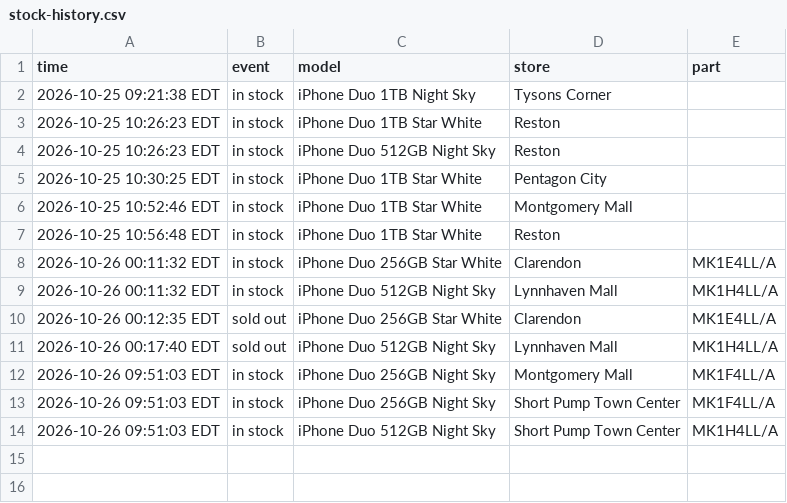
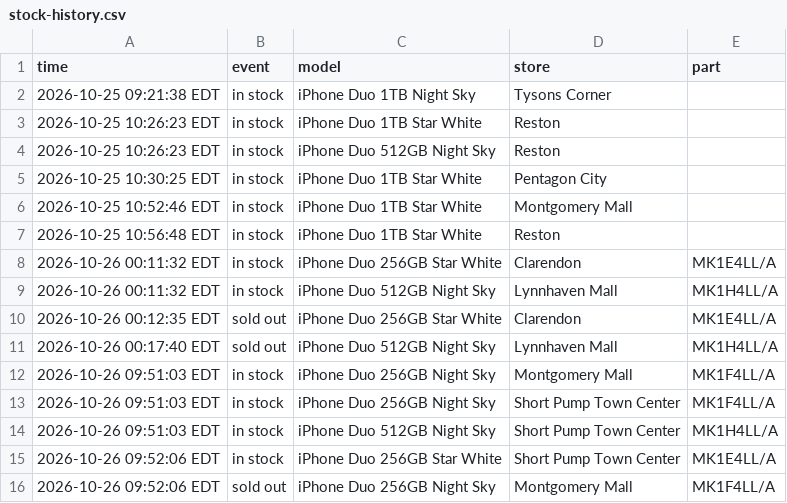
Before and after one commit to abkicks516/iphone-duo-monitor, a CSV file: stock-history.csv, drawn as a sheet; the diff names each change by its address in the sheet, - before the commit and + after, or states it on an @@ line.

Commit message:
Stock history: 1 in, 1 out

```diff
--- a/stock-history.csv
+++ b/stock-history.csv
+row 15: 2026-10-26 09:52:06 EDT | in stock | iPhone Duo 256GB Star White | Short Pump Town Center | MK1E4LL/A
+row 16: 2026-10-26 09:52:06 EDT | sold out | iPhone Duo 256GB Night Sky | Montgomery Mall | MK1F4LL/A
```
